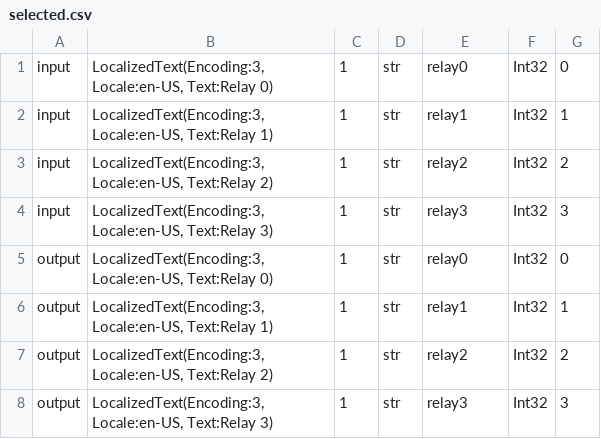
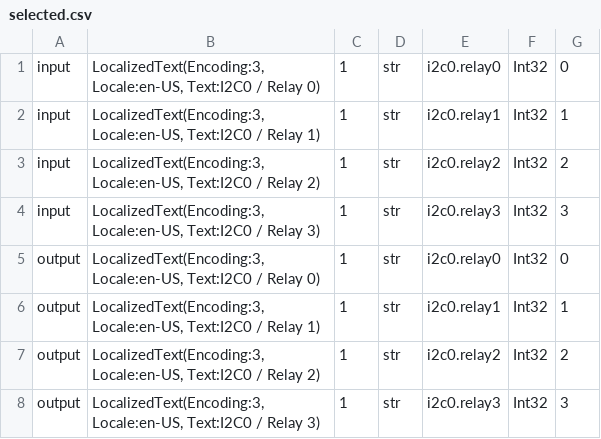
Before and after one commit to jasonleecode/OSIE, a CSV file: Beremiz/cherry_picker_opc_ua_prod/opcua_0@opcua/selected.csv, drawn as a sheet.

Commit message:
Use new format for relays' Id.

```diff
--- a/Beremiz/cherry_picker_opc_ua_prod/opcua_0@opcua/selected.csv
+++ b/Beremiz/cherry_picker_opc_ua_prod/opcua_0@opcua/selected.csv
@@ -1,8 +1,8 @@
-input,"LocalizedText(Encoding:3, Locale:en-US, Text:Relay 0)",1,str,relay0,Int32,0
-input,"LocalizedText(Encoding:3, Locale:en-US, Text:Relay 1)",1,str,relay1,Int32,1
-input,"LocalizedText(Encoding:3, Locale:en-US, Text:Relay 2)",1,str,relay2,Int32,2
-input,"LocalizedText(Encoding:3, Locale:en-US, Text:Relay 3)",1,str,relay3,Int32,3
-output,"LocalizedText(Encoding:3, Locale:en-US, Text:Relay 0)",1,str,relay0,Int32,0
-output,"LocalizedText(Encoding:3, Locale:en-US, Text:Relay 1)",1,str,relay1,Int32,1
-output,"LocalizedText(Encoding:3, Locale:en-US, Text:Relay 2)",1,str,relay2,Int32,2
-output,"LocalizedText(Encoding:3, Locale:en-US, Text:Relay 3)",1,str,relay3,Int32,3
+input,"LocalizedText(Encoding:3, Locale:en-US, Text:I2C0 / Relay 0)",1,str,i2c0.relay0,Int32,0
+input,"LocalizedText(Encoding:3, Locale:en-US, Text:I2C0 / Relay 1)",1,str,i2c0.relay1,Int32,1
+input,"LocalizedText(Encoding:3, Locale:en-US, Text:I2C0 / Relay 2)",1,str,i2c0.relay2,Int32,2
+input,"LocalizedText(Encoding:3, Locale:en-US, Text:I2C0 / Relay 3)",1,str,i2c0.relay3,Int32,3
+output,"LocalizedText(Encoding:3, Locale:en-US, Text:I2C0 / Relay 0)",1,str,i2c0.relay0,Int32,0
+output,"LocalizedText(Encoding:3, Locale:en-US, Text:I2C0 / Relay 1)",1,str,i2c0.relay1,Int32,1
+output,"LocalizedText(Encoding:3, Locale:en-US, Text:I2C0 / Relay 2)",1,str,i2c0.relay2,Int32,2
+output,"LocalizedText(Encoding:3, Locale:en-US, Text:I2C0 / Relay 3)",1,str,i2c0.relay3,Int32,3
```
Also changed, not shown: 1 other file.
